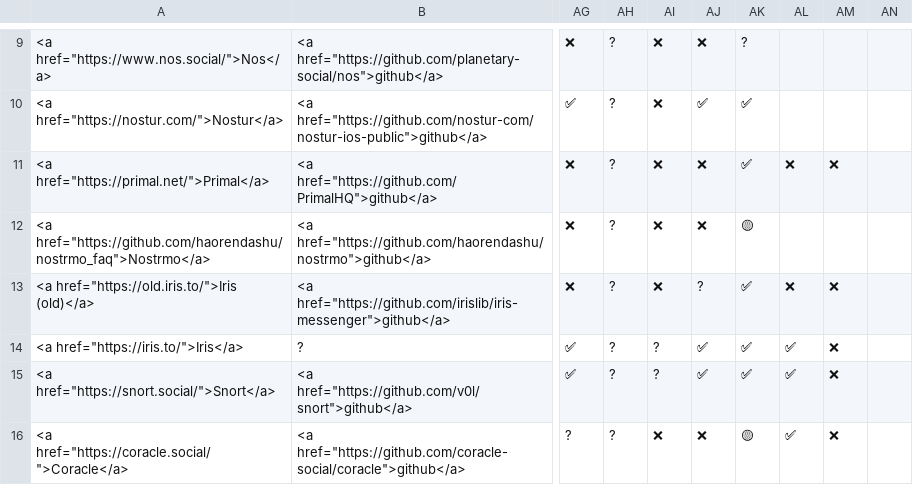
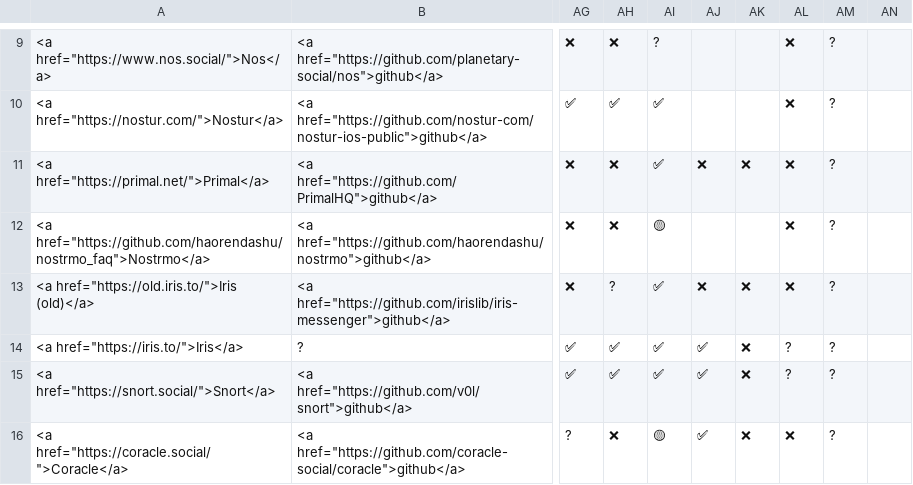
Before and after one commit to nostorg/clients, a CSV file: _data/clients.csv, drawn as a sheet; only a part is shown, gaps mark what is left out; the diff covers the shown part only; the diff names each change by its address in the sheet, - before the commit and + after, or states it on an @@ line.

```diff
--- a/_data/clients.csv
+++ b/_data/clients.csv
-AH9: ?
+AH9: ❌
-AI9: ❌
+AI9: ?
-AJ9: ❌
+AJ9: (empty)
-AK9: ?
+AK9: (empty)
-AL9:AL10: (empty)
+AL9:AL10: ❌
-AM9:AM10: (empty)
+AM9:AM10: ?
-AH10: ?
+AH10: ✅
-AI10:AI11: ❌
+AI10:AI11: ✅
-AJ10: ✅
+AJ10: (empty)
-AK10: ✅
+AK10: (empty)
-AH11:AH12: ?
+AH11:AH12: ❌
-AK11: ✅
+AK11: ❌
-AM11: ❌
+AM11: ?
-AI12: ❌
+AI12: 🟡
-AJ12: ❌
+AJ12: (empty)
-AK12: 🟡
+AK12: (empty)
-AL12: (empty)
+AL12: ❌
-AM12: (empty)
+AM12: ?
-AI13: ❌
+AI13: ✅
-AJ13: ?
+AJ13: ❌
-AK13:AK15: ✅
+AK13:AK15: ❌
-AM13:AM16: ❌
+AM13:AM16: ?
-AH14:AH15: ?
+AH14:AH15: ✅
-AI14:AI15: ?
+AI14:AI15: ✅
-AL14:AL15: ✅
+AL14:AL15: ?
-AH16: ?
+AH16: ❌
-AI16: ❌
+AI16: 🟡
-AJ16: ❌
+AJ16: ✅
-AK16: 🟡
+AK16: ❌
-AL16: ✅
+AL16: ❌
```
Also changed, not shown: 68 edited cells elsewhere in this file.
